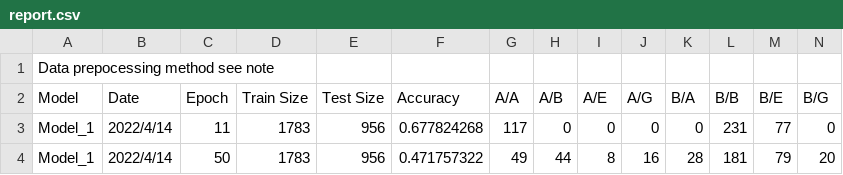
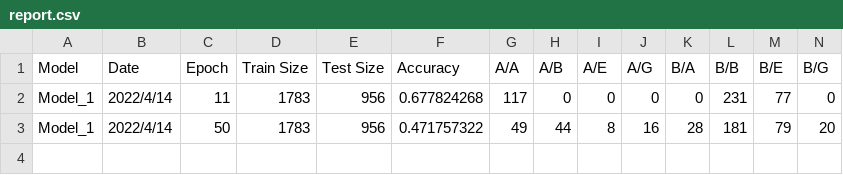
Before and after one commit to jerryyyyy708/Lung_Cancer_CT_Prediction, a CSV file: report.csv, drawn as a sheet; only a part is shown; rows hold the shown columns only; the diff names each change by its address in the sheet, - before the commit and + after, or states it on an @@ line.

Commit message:
Update report.csv

```diff
--- a/report.csv
+++ b/report.csv
-row 1: Data prepocessing method see note
```
